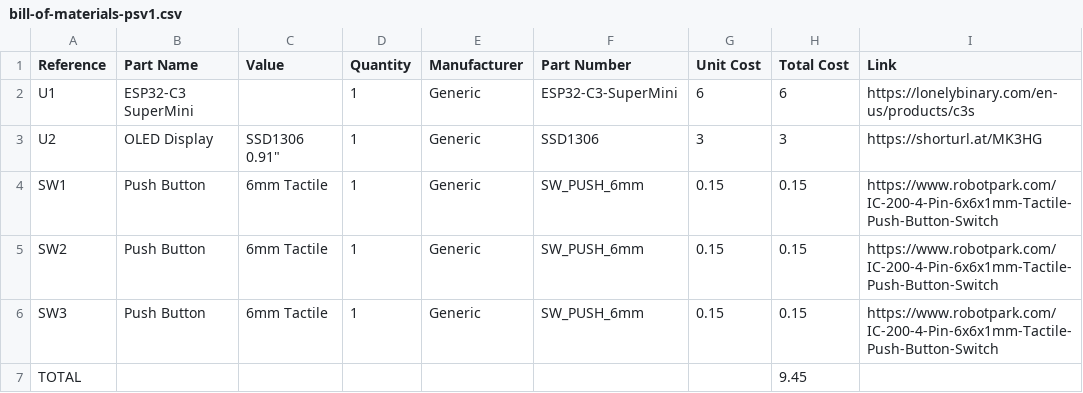
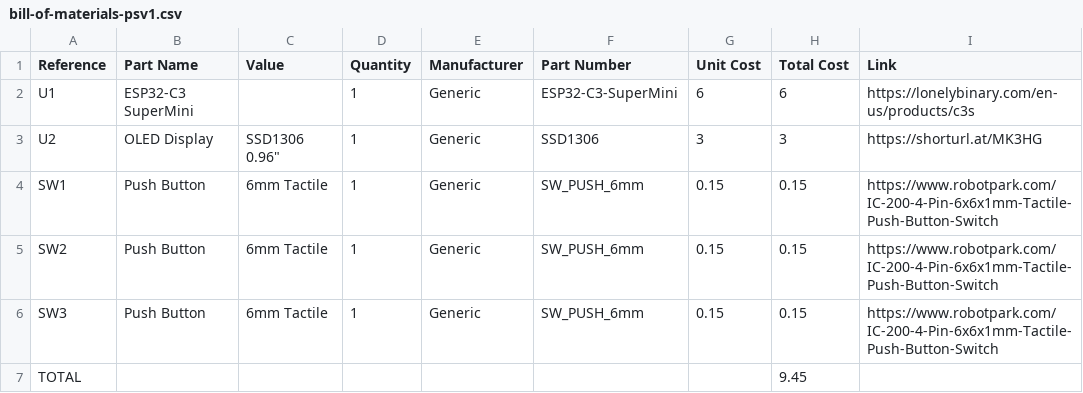
Before and after one commit to the2fye/PocketStockV1, a CSV file: hardware/bill-of-materials-psv1.csv, drawn as a sheet.

Commit message:
Fix display size in BOM (0.96in, 128x64)

```diff
--- a/hardware/bill-of-materials-psv1.csv
+++ b/hardware/bill-of-materials-psv1.csv
@@ -2,3 +2,3 @@ Reference	Part Name	Value	Quantity	Manufacturer	Part Number	Unit Cost	Total Cost
 U1	ESP32-C3 SuperMini		1	Generic	ESP32-C3-SuperMini	6	6	https://lonelybinary.com/en-us/products/c3s
-U2	OLED Display	"SSD1306 0.91"""	1	Generic	SSD1306	3	3	https://shorturl.at/MK3HG
+U2	OLED Display	"SSD1306 0.96"""	1	Generic	SSD1306	3	3	https://shorturl.at/MK3HG
 SW1	Push Button	6mm Tactile	1	Generic	SW_PUSH_6mm	0.15	0.15	https://www.robotpark.com/IC-200-4-Pin-6x6x1mm-Tactile-Push-Button-Switch
```
